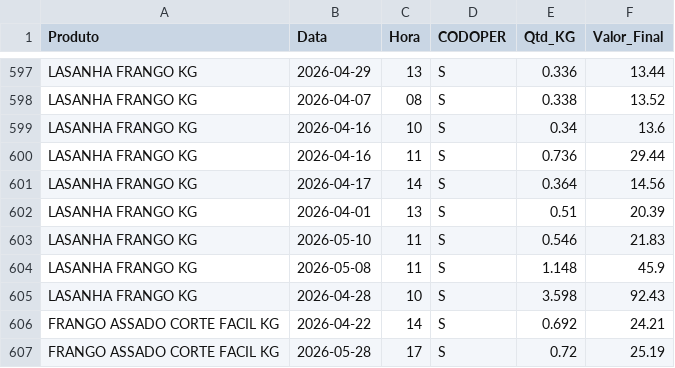
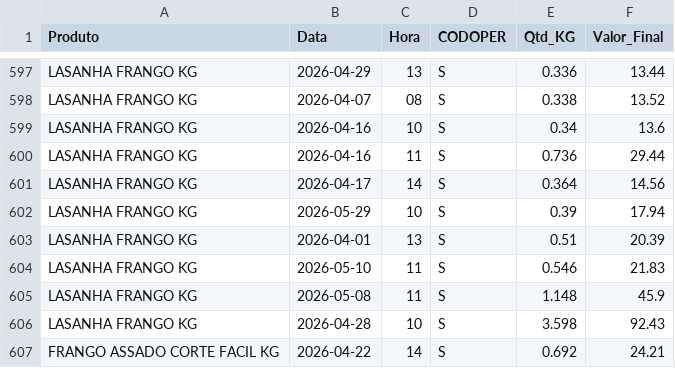
Before and after one commit to hadassagarcia/RotiFluxo, a CSV file: vendas_filial2.csv, drawn as a sheet; only a part is shown, gaps mark what is left out; the shorter side is filled out with more unchanged rows.

Commit message:
Atualização de Performance

```diff
--- a/vendas_filial2.csv
+++ b/vendas_filial2.csv
@@ -601,2 +601,3 @@ LASANHA FRANGO KG,2026-04-16,11,S,0.736,29.44
 LASANHA FRANGO KG,2026-04-17,14,S,0.364,14.56
+LASANHA FRANGO KG,2026-05-29,10,S,0.39,17.94
 LASANHA FRANGO KG,2026-04-01,13,S,0.51,20.39
```
